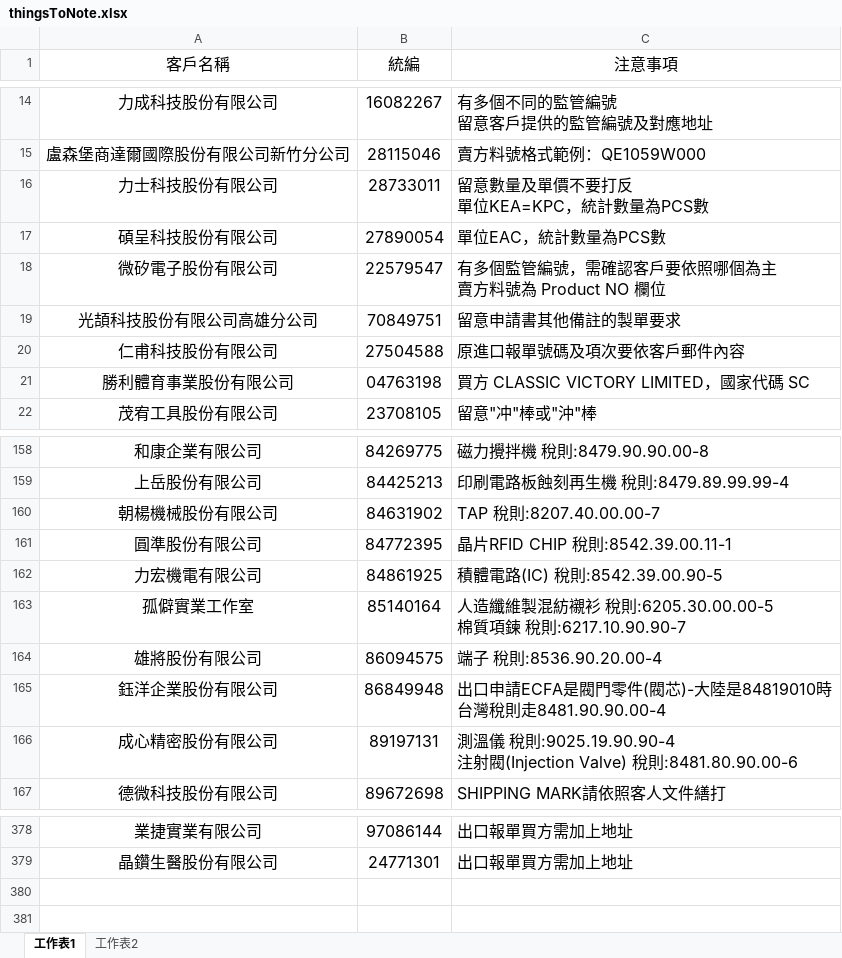
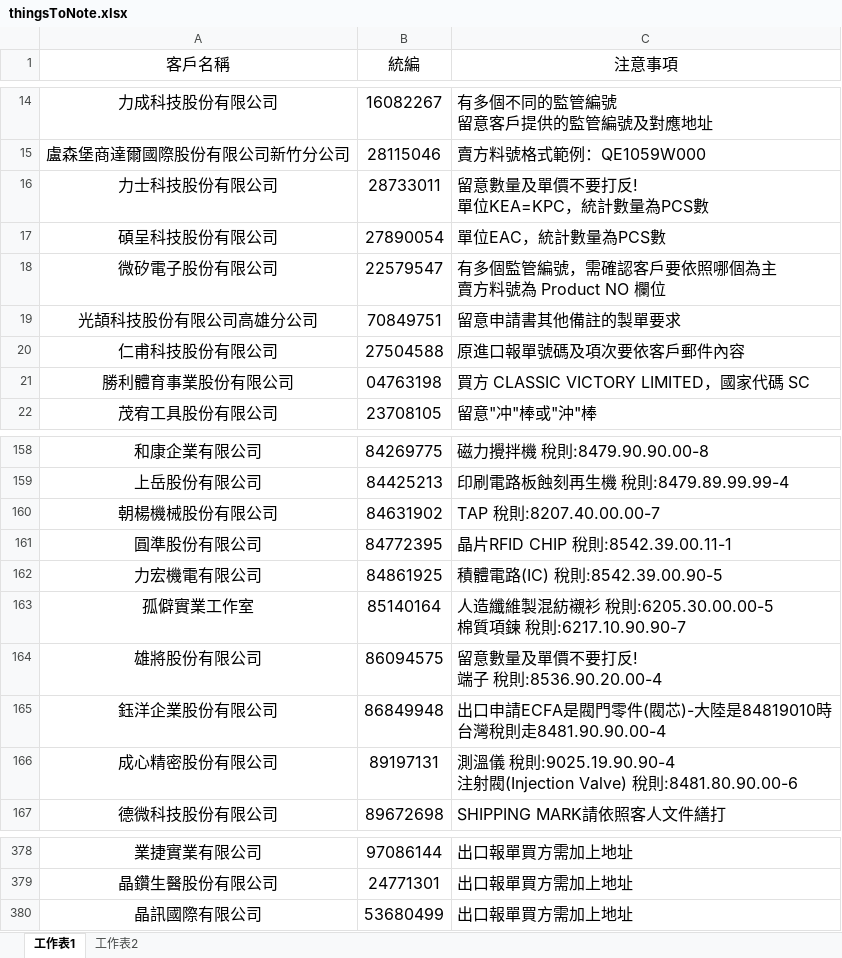
Before and after one commit to liyijung/Export-declaration, an Excel workbook: thingsToNote.xlsx, sheet 工作表1, drawn as a sheet; only a part is shown, gaps mark what is left out; values as stored, in another font and other column widths than the file's, no borders; conditional formats not drawn; ↵ is a line break in a cell; the diff names each change by its address in the sheet, - before the commit and + after, or states it on an @@ line.

Commit message:
Add files via upload

```diff
--- a/thingsToNote.xlsx (sheet 工作表1)
+++ b/thingsToNote.xlsx (sheet 工作表1)
-C16 (注意事項): 留意數量及單價不要打反 ↵ 單位KEA=KPC，統計數量為PCS數
+C16 (注意事項): 留意數量及單價不要打反! ↵ 單位KEA=KPC，統計數量為PCS數
-C164 (注意事項): 端子 稅則:8536.90.20.00-4
+C164 (注意事項): 留意數量及單價不要打反! ↵ 端子 稅則:8536.90.20.00-4
+row 380: 晶訊國際有限公司 | 53680499 | 出口報單買方需加上地址
```
